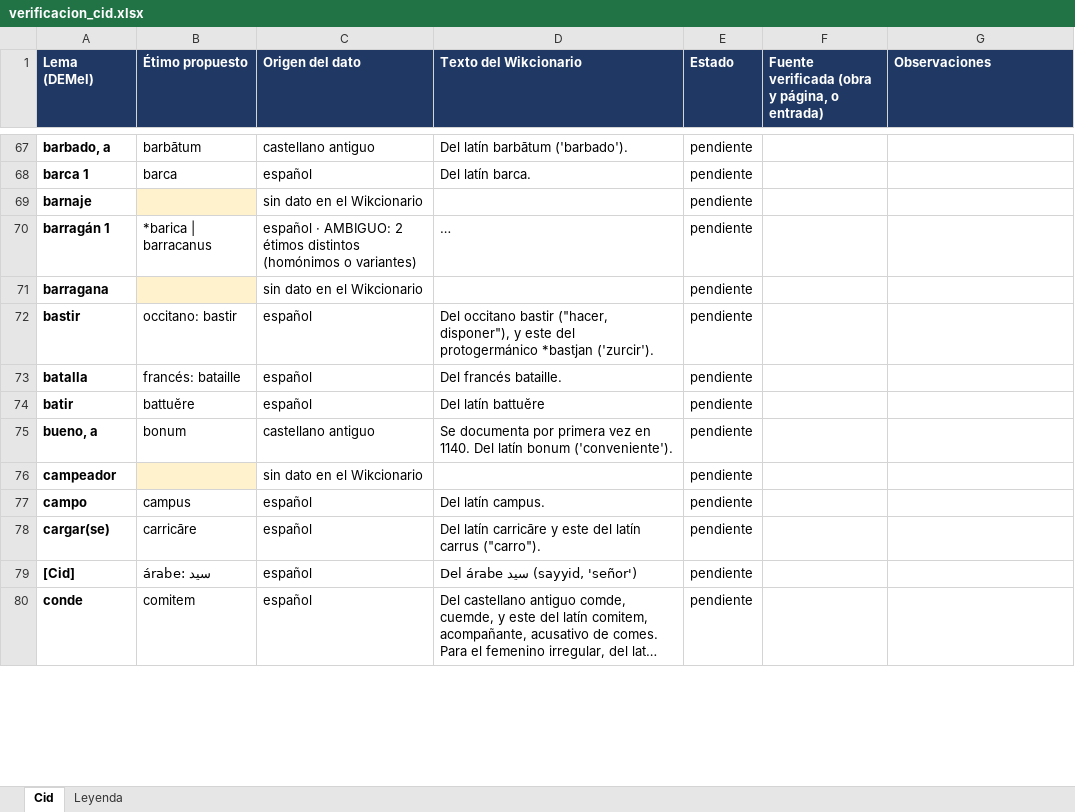
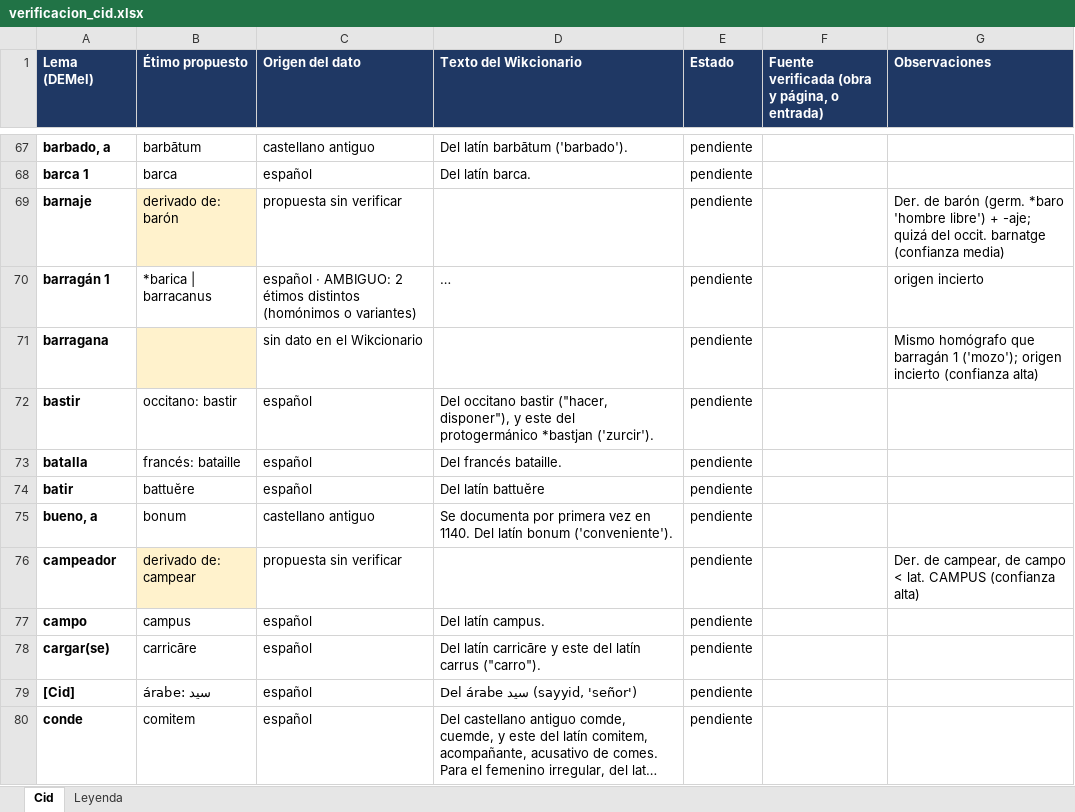
Before and after one commit to frangan97/Hispanicus, an Excel workbook: datos/verificacion_cid.xlsx, sheet Cid, drawn as a sheet; only a part is shown, gaps mark what is left out; long unchanged cells end in …; values as stored, in another font and other column widths than the file's, no borders; charts and pictures not drawn; the diff covers the shown part only; the diff names each change by its address in the sheet, - before the commit and + after, or states it on an @@ line.

```diff
--- a/datos/verificacion_cid.xlsx (sheet Cid)
+++ b/datos/verificacion_cid.xlsx (sheet Cid)
-B69 (Étimo propuesto): (empty)
+B69 (Étimo propuesto): derivado de: barón
-C69 (Origen del dato): sin dato en el Wikcionario
+C69 (Origen del dato): propuesta sin verificar
-G69 (Observaciones): (empty)
+G69 (Observaciones): Der. de barón (germ. *baro 'hombre libre') + -aje; quizá del occit. barnatge (confianza media)
-G70 (Observaciones): (empty)
+G70 (Observaciones): origen incierto
-G71 (Observaciones): (empty)
+G71 (Observaciones): Mismo homógrafo que barragán 1 ('mozo'); origen incierto (confianza alta)
-B76 (Étimo propuesto): (empty)
+B76 (Étimo propuesto): derivado de: campear
-C76 (Origen del dato): sin dato en el Wikcionario
+C76 (Origen del dato): propuesta sin verificar
-G76 (Observaciones): (empty)
+G76 (Observaciones): Der. de campear, de campo < lat. CAMPUS (confianza alta)
```
Also changed, not shown: 155 edited cells elsewhere in this sheet, charts or pictures.
